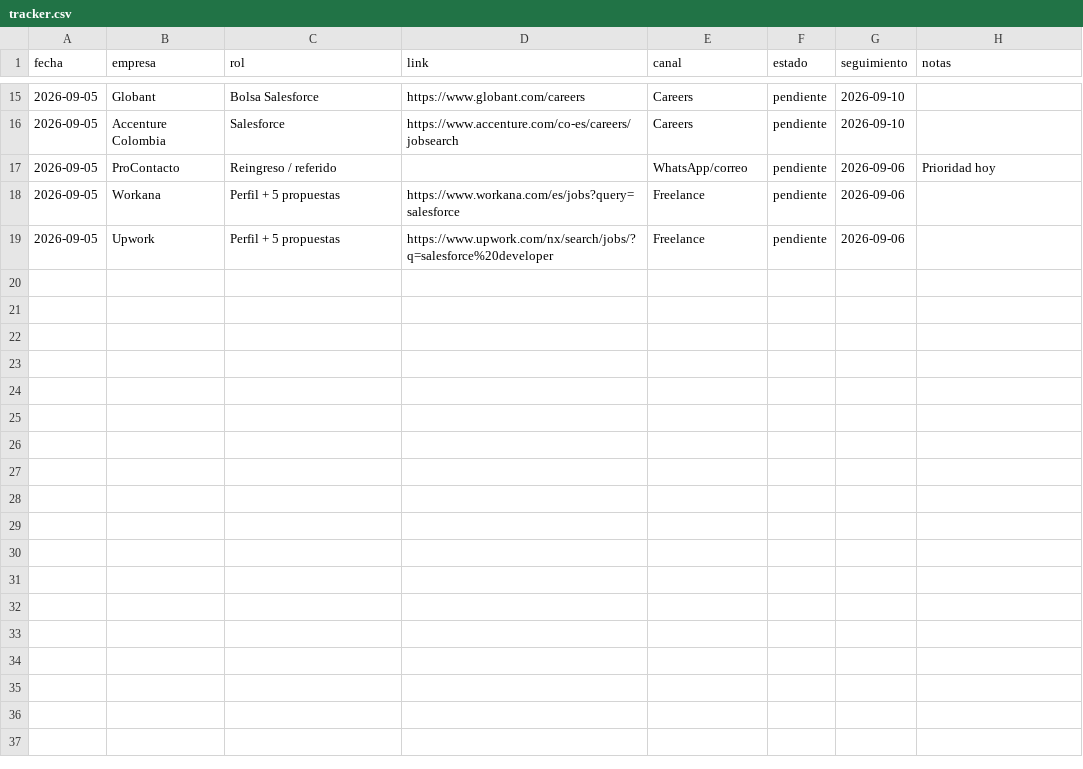
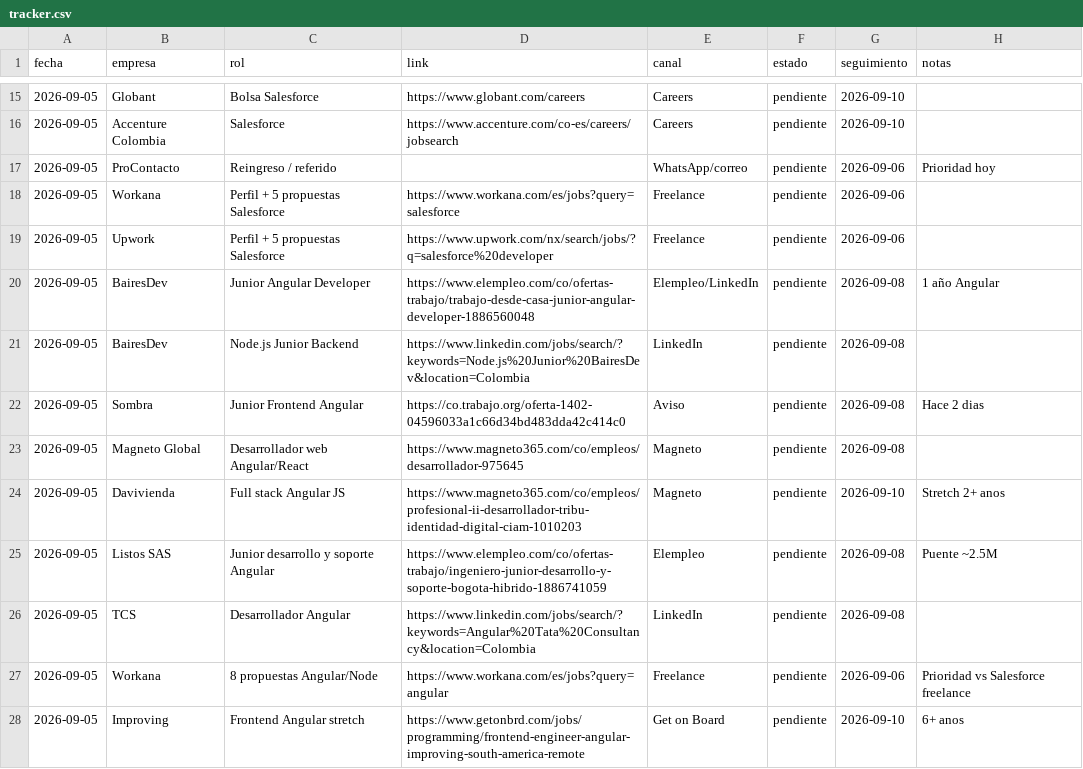
Before and after one commit to Al4ex/C-SOR, a CSV file: busqueda-empleo-diana/tracker.csv, drawn as a sheet; only a part is shown, gaps mark what is left out.

```diff
--- a/busqueda-empleo-diana/tracker.csv
+++ b/busqueda-empleo-diana/tracker.csv
@@ -17,3 +17,12 @@ fecha,empresa,rol,link,canal,estado,seguimiento,notas
 2026-09-05,ProContacto,Reingreso / referido,,WhatsApp/correo,pendiente,2026-09-06,Prioridad hoy
-2026-09-05,Workana,Perfil + 5 propuestas,https://www.workana.com/es/jobs?query=salesforce,Freelance,pendiente,2026-09-06,
-2026-09-05,Upwork,Perfil + 5 propuestas,https://www.upwork.com/nx/search/jobs/?q=salesforce%20developer,Freelance,pendiente,2026-09-06,
+2026-09-05,Workana,Perfil + 5 propuestas Salesforce,https://www.workana.com/es/jobs?query=salesforce,Freelance,pendiente,2026-09-06,
+2026-09-05,Upwork,Perfil + 5 propuestas Salesforce,https://www.upwork.com/nx/search/jobs/?q=salesforce%20developer,Freelance,pendiente,2026-09-06,
+2026-09-05,BairesDev,Junior Angular Developer,https://www.elempleo.com/co/ofertas-trabajo/trabajo-desde-casa-junior-angular-developer-1886560048,Elempleo/LinkedIn,pendiente,2026-09-08,1 año Angular
+2026-09-05,BairesDev,Node.js Junior Backend,https://www.linkedin.com/jobs/search/?keywords=Node.js%20Junior%20BairesDev&location=Colombia,LinkedIn,pendiente,2026-09-08,
+2026-09-05,Sombra,Junior Frontend Angular,https://co.trabajo.org/oferta-1402-04596033a1c66d34bd483dda42c414c0,Aviso,pendiente,2026-09-08,Hace 2 dias
+2026-09-05,Magneto Global,Desarrollador web Angular/React,https://www.magneto365.com/co/empleos/desarrollador-975645,Magneto,pendiente,2026-09-08,
+2026-09-05,Davivienda,Full stack Angular JS,https://www.magneto365.com/co/empleos/profesional-ii-desarrollador-tribu-identidad-digital-ciam-1010203,Magneto,pendiente,2026-09-10,Stretch 2+ anos
+2026-09-05,Listos SAS,Junior desarrollo y soporte Angular,https://www.elempleo.com/co/ofertas-trabajo/ingeniero-junior-desarrollo-y-soporte-bogota-hibrido-1886741059,Elempleo,pendiente,2026-09-08,Puente ~2.5M
+2026-09-05,TCS,Desarrollador Angular,https://www.linkedin.com/jobs/search/?keywords=Angular%20Tata%20Consultancy&location=Colombia,LinkedIn,pendiente,2026-09-08,
+2026-09-05,Workana,8 propuestas Angular/Node,https://www.workana.com/es/jobs?query=angular,Freelance,pendiente,2026-09-06,Prioridad vs Salesforce freelance
+2026-09-05,Improving,Frontend Angular stretch,https://www.getonbrd.com/jobs/programming/frontend-engineer-angular-improving-south-america-remote,Get on Board,pendiente,2026-09-10,6+ anos
```
Also changed, not shown: 8 other files.
